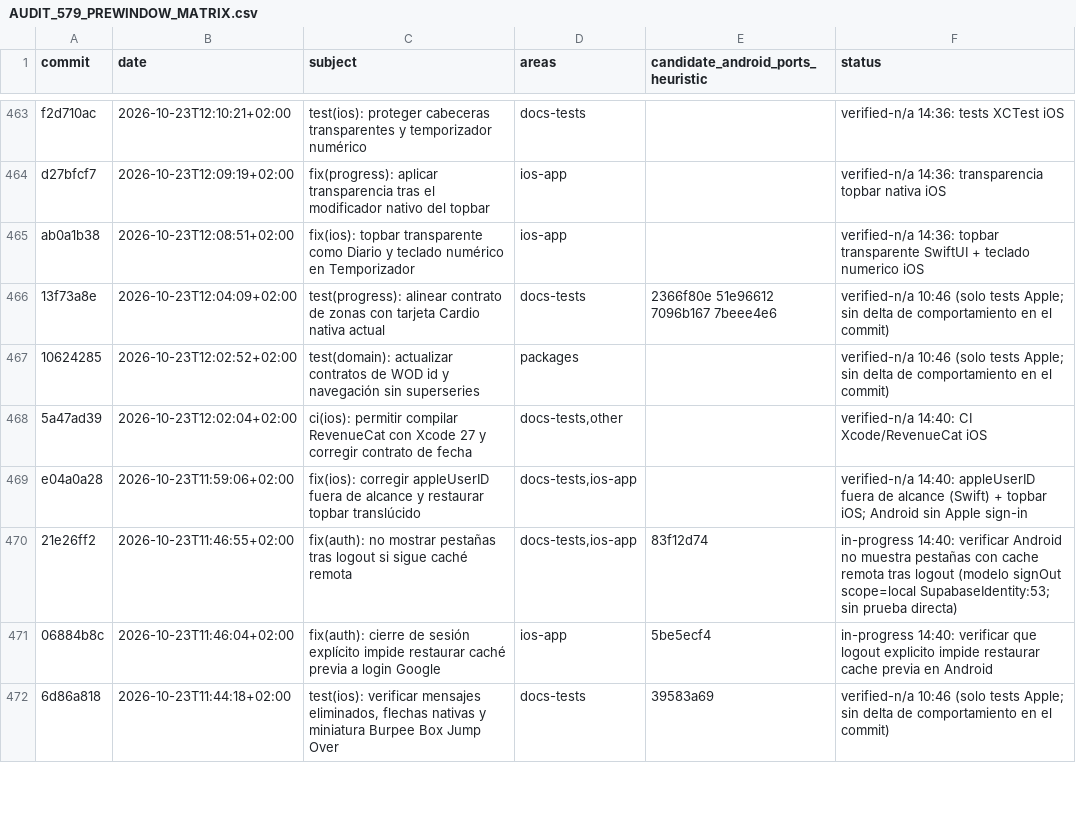
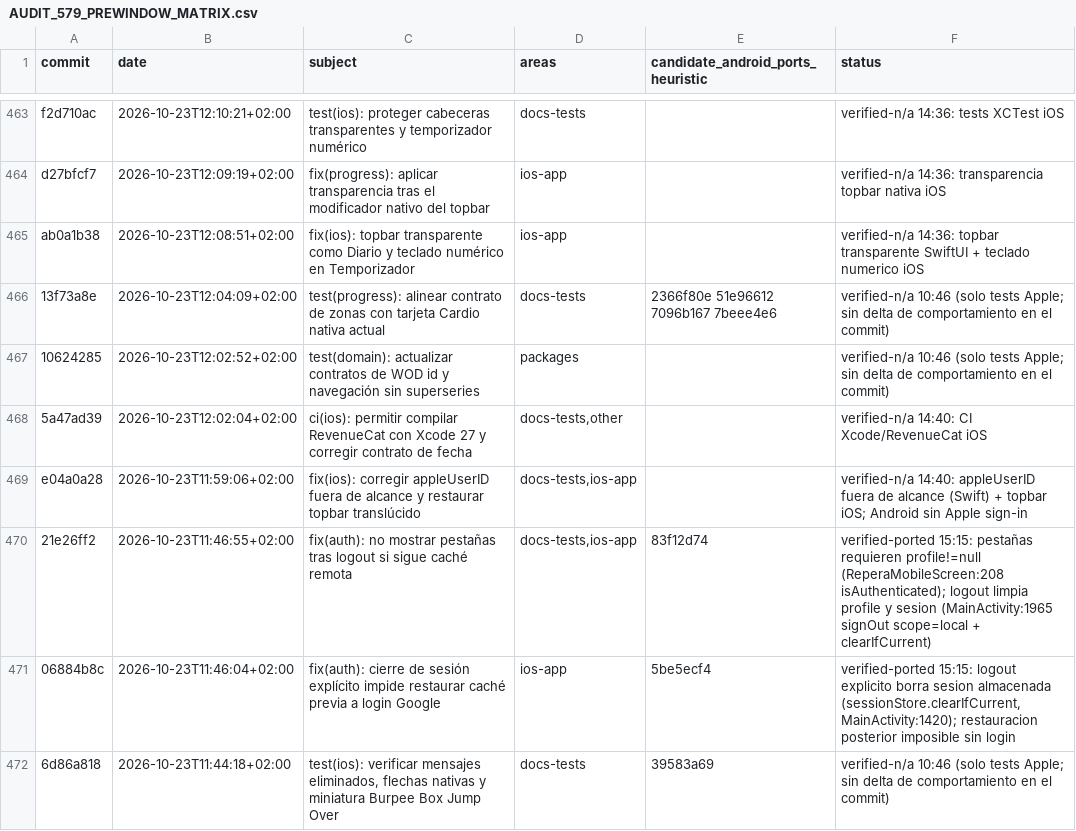
Before and after one commit to rmoya87/repera, a CSV file: android/docs/AUDIT_579_PREWINDOW_MATRIX.csv, drawn as a sheet; only a part is shown, gaps mark what is left out; the diff covers the shown part only.

Commit message:
Matrices+inventario reconciliados: 114 abiertas (80 pre + 34 post); auth cache verificado (3 filas); 2 implementaciones marcadas

```diff
--- a/android/docs/AUDIT_579_PREWINDOW_MATRIX.csv
+++ b/android/docs/AUDIT_579_PREWINDOW_MATRIX.csv
@@ -469,4 +469,4 @@ ab0a1b38|2026-10-23T12:08:51+02:00|fix(ios): topbar transparente como Diario y t
 e04a0a28|2026-10-23T11:59:06+02:00|fix(ios): corregir appleUserID fuera de alcance y restaurar topbar translúcido|docs-tests,ios-app||verified-n/a 14:40: appleUserID fuera de alcance (Swift) + topbar iOS; Android sin Apple sign-in
-21e26ff2|2026-10-23T11:46:55+02:00|fix(auth): no mostrar pestañas tras logout si sigue caché remota|docs-tests,ios-app|83f12d74|in-progress 14:40: verificar Android no muestra pestañas con cache remota tras logout (modelo signOut scope=local SupabaseIdentity:53; sin prueba directa)
-06884b8c|2026-10-23T11:46:04+02:00|fix(auth): cierre de sesión explícito impide restaurar caché previa a login Google|ios-app|5be5ecf4|in-progress 14:40: verificar que logout explicito impide restaurar cache previa en Android
+21e26ff2|2026-10-23T11:46:55+02:00|fix(auth): no mostrar pestañas tras logout si sigue caché remota|docs-tests,ios-app|83f12d74|verified-ported 15:15: pestañas requieren profile!=null (ReperaMobileScreen:208 isAuthenticated); logout limpia profile y sesion (MainActivity:1965 signOut scope=local + clearIfCurrent)
+06884b8c|2026-10-23T11:46:04+02:00|fix(auth): cierre de sesión explícito impide restaurar caché previa a login Google|ios-app|5be5ecf4|verified-ported 15:15: logout explicito borra sesion almacenada (sessionStore.clearIfCurrent, MainActivity:1420); restauracion posterior imposible sin login
 6d86a818|2026-10-23T11:44:18+02:00|test(ios): verificar mensajes eliminados, flechas nativas y miniatura Burpee Box Jump Over|docs-tests|39583a69|verified-n/a 10:46 (solo tests Apple; sin delta de comportamiento en el commit)
```
Also changed, not shown: 3 edited cells elsewhere in this file, 1 other file.
